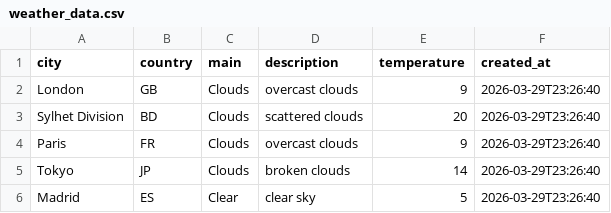
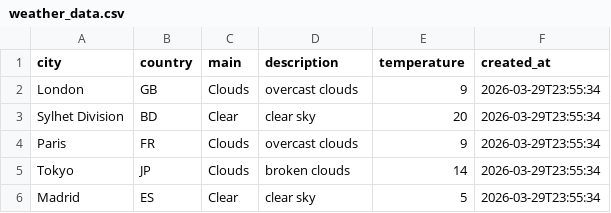
Before and after one commit to amzzz930/weather-api-integration, a CSV file: weather_data.csv, drawn as a sheet.

```diff
--- a/weather_data.csv
+++ b/weather_data.csv
@@ -1,6 +1,6 @@
 city,country,main,description,temperature,created_at
-London,GB,Clouds,overcast clouds,9,2026-03-29T23:26:40
-Sylhet Division,BD,Clouds,scattered clouds,20,2026-03-29T23:26:40
-Paris,FR,Clouds,overcast clouds,9,2026-03-29T23:26:40
-Tokyo,JP,Clouds,broken clouds,14,2026-03-29T23:26:40
-Madrid,ES,Clear,clear sky,5,2026-03-29T23:26:40
+London,GB,Clouds,overcast clouds,9,2026-03-29T23:55:34
+Sylhet Division,BD,Clear,clear sky,20,2026-03-29T23:55:34
+Paris,FR,Clouds,overcast clouds,9,2026-03-29T23:55:34
+Tokyo,JP,Clouds,broken clouds,14,2026-03-29T23:55:34
+Madrid,ES,Clear,clear sky,5,2026-03-29T23:55:34
```
